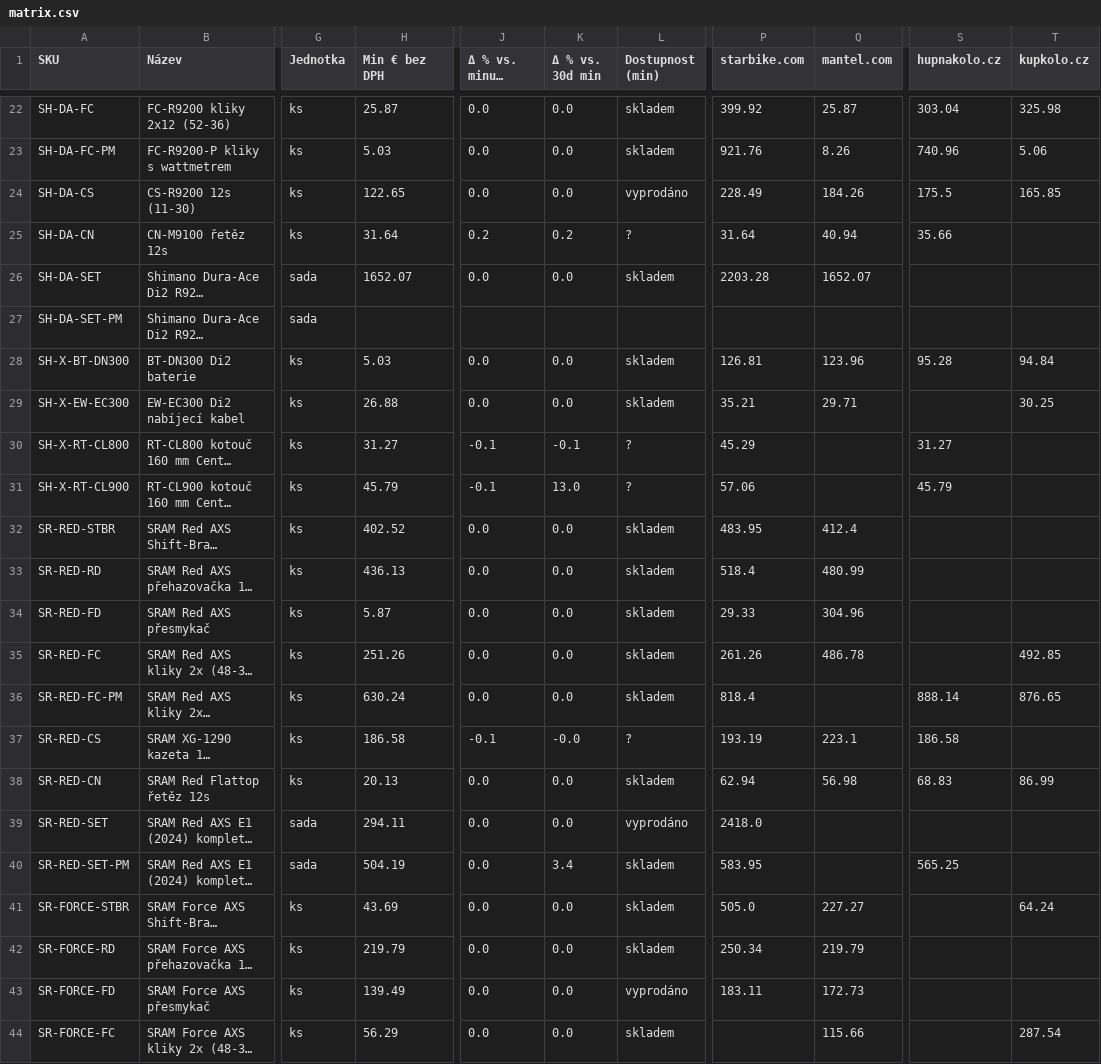
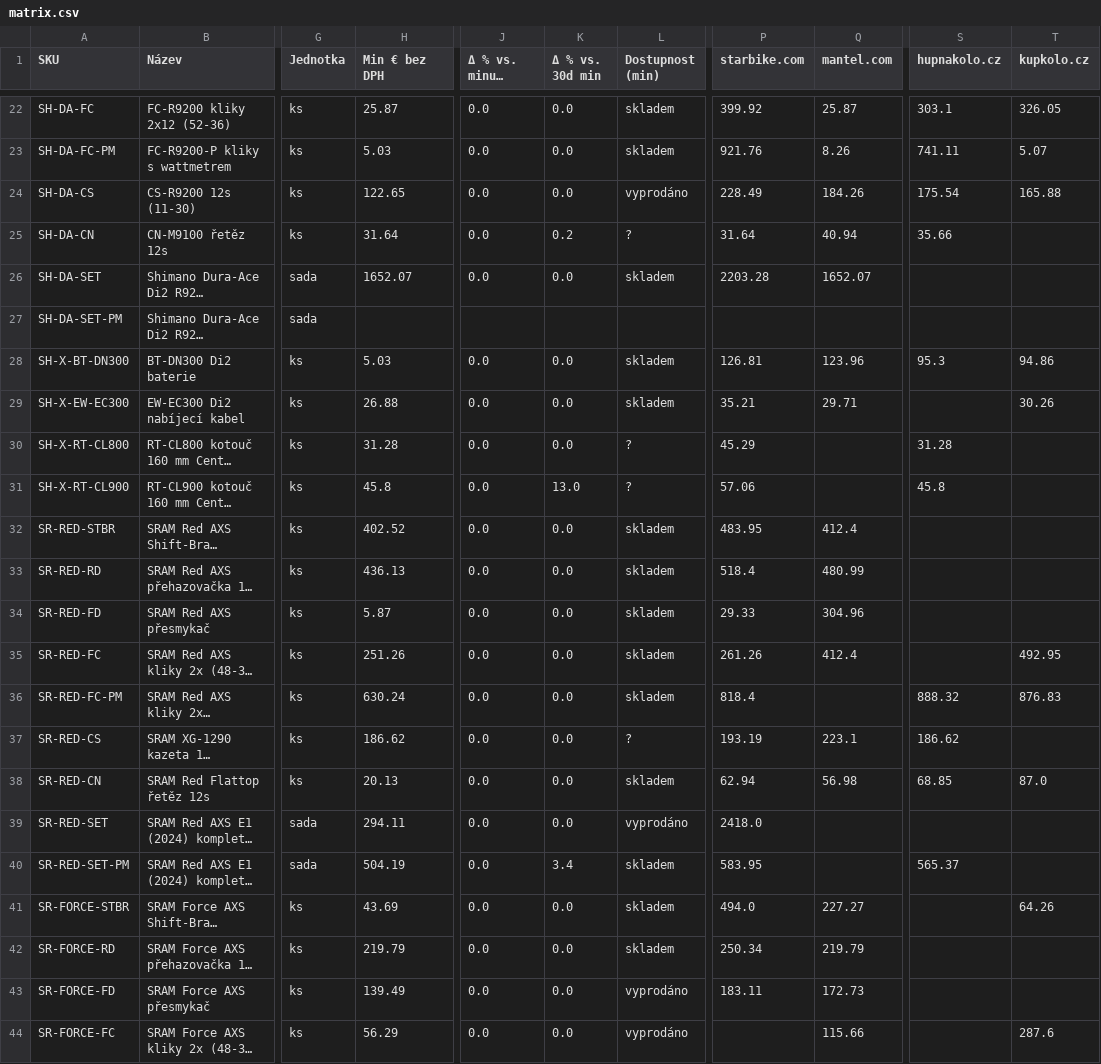
Before and after one commit to Velomania-sro/pricebot-eu, a CSV file: data/matrix.csv, drawn as a sheet; only a part is shown, gaps mark what is left out; long unchanged cells end in …; the diff covers the shown part only; the diff names each change by its address in the sheet, - before the commit and + after, or states it on an @@ line.

```diff
--- a/data/matrix.csv
+++ b/data/matrix.csv
-S22 (hupnakolo.cz): 303.04
+S22 (hupnakolo.cz): 303.1
-T22 (kupkolo.cz): 325.98
+T22 (kupkolo.cz): 326.05
-S23 (hupnakolo.cz): 740.96
+S23 (hupnakolo.cz): 741.11
-T23 (kupkolo.cz): 5.06
+T23 (kupkolo.cz): 5.07
-S24 (hupnakolo.cz): 175.5
+S24 (hupnakolo.cz): 175.54
-T24 (kupkolo.cz): 165.85
+T24 (kupkolo.cz): 165.88
-J25 (Δ % vs. minulý běh): 0.2
+J25 (Δ % vs. minulý běh): 0.0
-S28 (hupnakolo.cz): 95.28
+S28 (hupnakolo.cz): 95.3
-T28 (kupkolo.cz): 94.84
+T28 (kupkolo.cz): 94.86
-T29 (kupkolo.cz): 30.25
+T29 (kupkolo.cz): 30.26
-H30 (Min € bez DPH): 31.27
+H30 (Min € bez DPH): 31.28
-J30:J31 (Δ % vs. minulý běh): -0.1
+J30:J31 (Δ % vs. minulý běh): 0.0
-K30 (Δ % vs. 30d min): -0.1
+K30 (Δ % vs. 30d min): 0.0
-S30 (hupnakolo.cz): 31.27
+S30 (hupnakolo.cz): 31.28
-H31 (Min € bez DPH): 45.79
+H31 (Min € bez DPH): 45.8
-S31 (hupnakolo.cz): 45.79
+S31 (hupnakolo.cz): 45.8
-Q35 (mantel.com): 486.78
+Q35 (mantel.com): 412.4
-T35 (kupkolo.cz): 492.85
+T35 (kupkolo.cz): 492.95
-S36 (hupnakolo.cz): 888.14
+S36 (hupnakolo.cz): 888.32
-T36 (kupkolo.cz): 876.65
+T36 (kupkolo.cz): 876.83
-H37 (Min € bez DPH): 186.58
+H37 (Min € bez DPH): 186.62
-J37 (Δ % vs. minulý běh): -0.1
+J37 (Δ % vs. minulý běh): 0.0
-K37 (Δ % vs. 30d min): -0.0
+K37 (Δ % vs. 30d min): 0.0
-S37 (hupnakolo.cz): 186.58
+S37 (hupnakolo.cz): 186.62
-S38 (hupnakolo.cz): 68.83
+S38 (hupnakolo.cz): 68.85
-T38 (kupkolo.cz): 86.99
+T38 (kupkolo.cz): 87.0
-S40 (hupnakolo.cz): 565.25
+S40 (hupnakolo.cz): 565.37
-P41 (starbike.com): 505.0
+P41 (starbike.com): 494.0
-T41 (kupkolo.cz): 64.24
+T41 (kupkolo.cz): 64.26
-L44 (Dostupnost (min)): skladem
+L44 (Dostupnost (min)): vyprodáno
-T44 (kupkolo.cz): 287.54
+T44 (kupkolo.cz): 287.6
```
Also changed, not shown: 76 edited cells elsewhere in this file, data/changes.csv, data/detail.csv, 6 other files.
